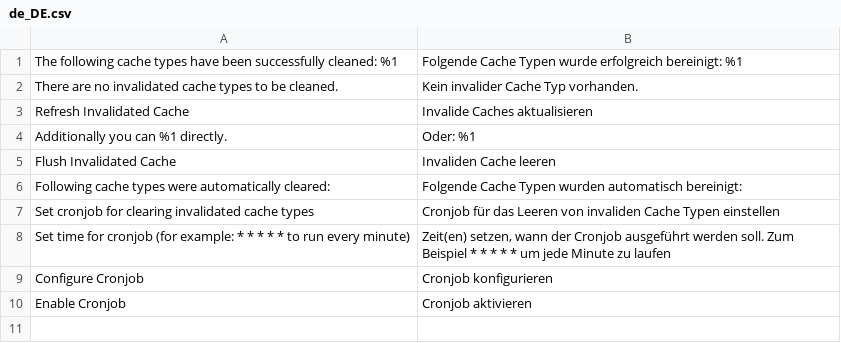
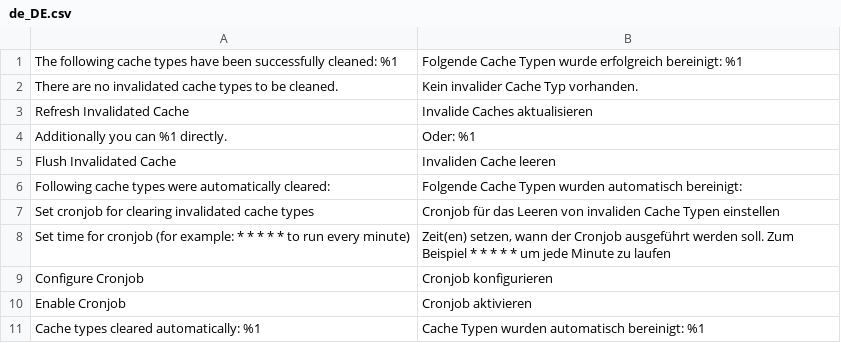
Before and after one commit to mcspronko/selective-cache, a CSV file: i18n/de_DE.csv, drawn as a sheet.

Commit message:
added space between comma and next cachetype in logfile added new german translation for logfile

```diff
--- a/i18n/de_DE.csv
+++ b/i18n/de_DE.csv
@@ -10 +10,2 @@
 "Enable Cronjob","Cronjob aktivieren"
+"Cache types cleared automatically: %1","Cache Typen wurden automatisch bereinigt: %1"
```
Also changed, not shown: 1 other file.
